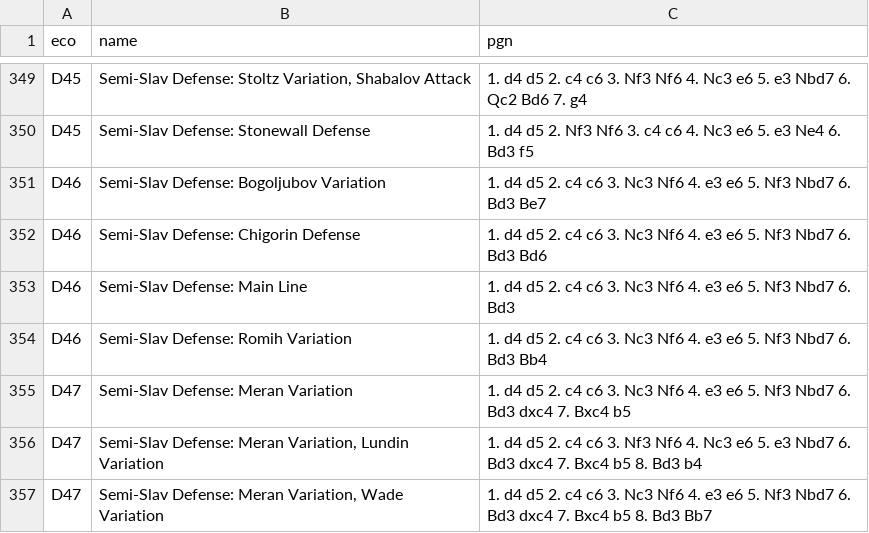
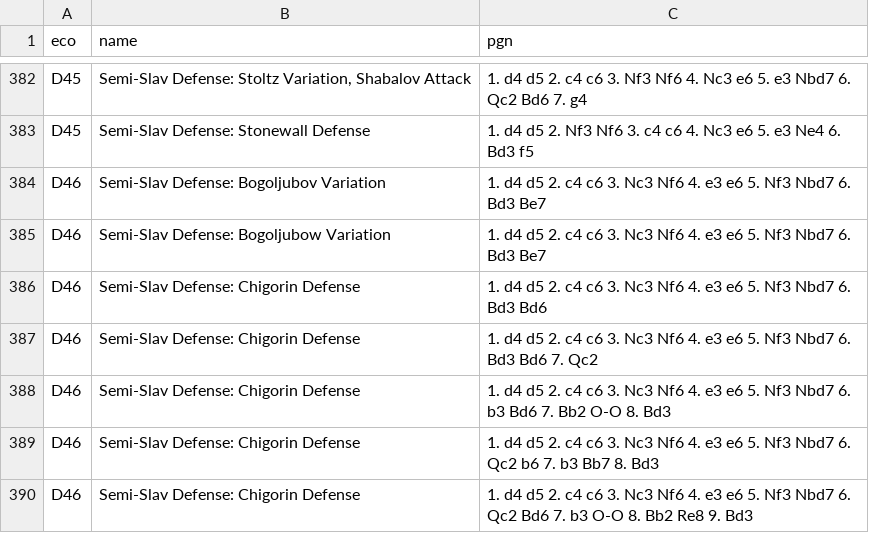
Before and after one commit to Pawn-Appetit/pawn-appetit, a TSV file: src-tauri/data/d.tsv, drawn as a sheet; only a part is shown, gaps mark what is left out; the shorter side is filled out with more unchanged rows; the diff covers the shown part only; the diff names each change by its address in the sheet, - before the commit and + after, or states it on an @@ line.

```diff
--- a/src-tauri/data/d.tsv
+++ b/src-tauri/data/d.tsv
+row 385: D46 | Semi-Slav Defense: Bogoljubow Variation | 1. d4 d5 2. c4 c6 3. Nc3 Nf6 4. e3 e6 5. Nf3 Nbd7 6. Bd3 Be7
+row 387: D46 | Semi-Slav Defense: Chigorin Defense | 1. d4 d5 2. c4 c6 3. Nc3 Nf6 4. e3 e6 5. Nf3 Nbd7 6. Bd3 Bd6 7. Qc2
+row 388: D46 | Semi-Slav Defense: Chigorin Defense | 1. d4 d5 2. c4 c6 3. Nc3 Nf6 4. e3 e6 5. Nf3 Nbd7 6. b3 Bd6 7. Bb2 O-O 8. Bd3
+row 389: D46 | Semi-Slav Defense: Chigorin Defense | 1. d4 d5 2. c4 c6 3. Nc3 Nf6 4. e3 e6 5. Nf3 Nbd7 6. Qc2 b6 7. b3 Bb7 8. Bd3
+row 390: D46 | Semi-Slav Defense: Chigorin Defense | 1. d4 d5 2. c4 c6 3. Nc3 Nf6 4. e3 e6 5. Nf3 Nbd7 6. Qc2 Bd6 7. b3 O-O 8. Bb2 Re8 9. Bd3
```
Also changed, not shown: 41 added rows, 1 removed row and 2 moved rows elsewhere in this file, src-tauri/data/b.tsv, 54 other files.
